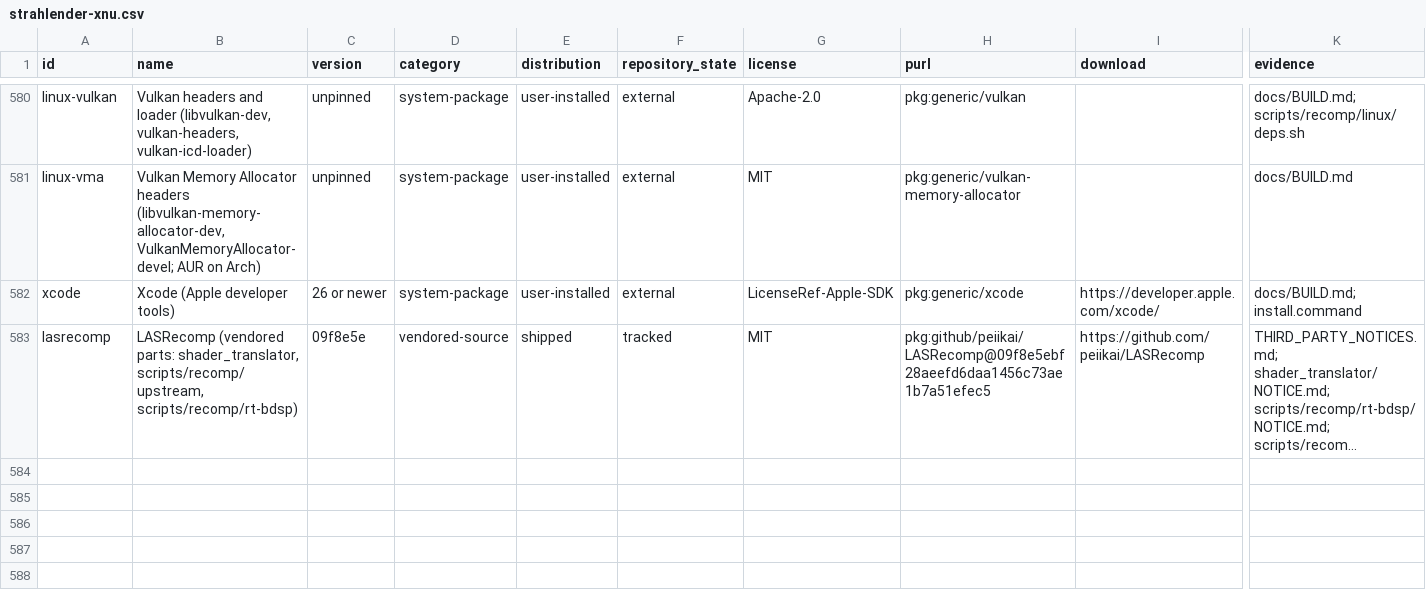
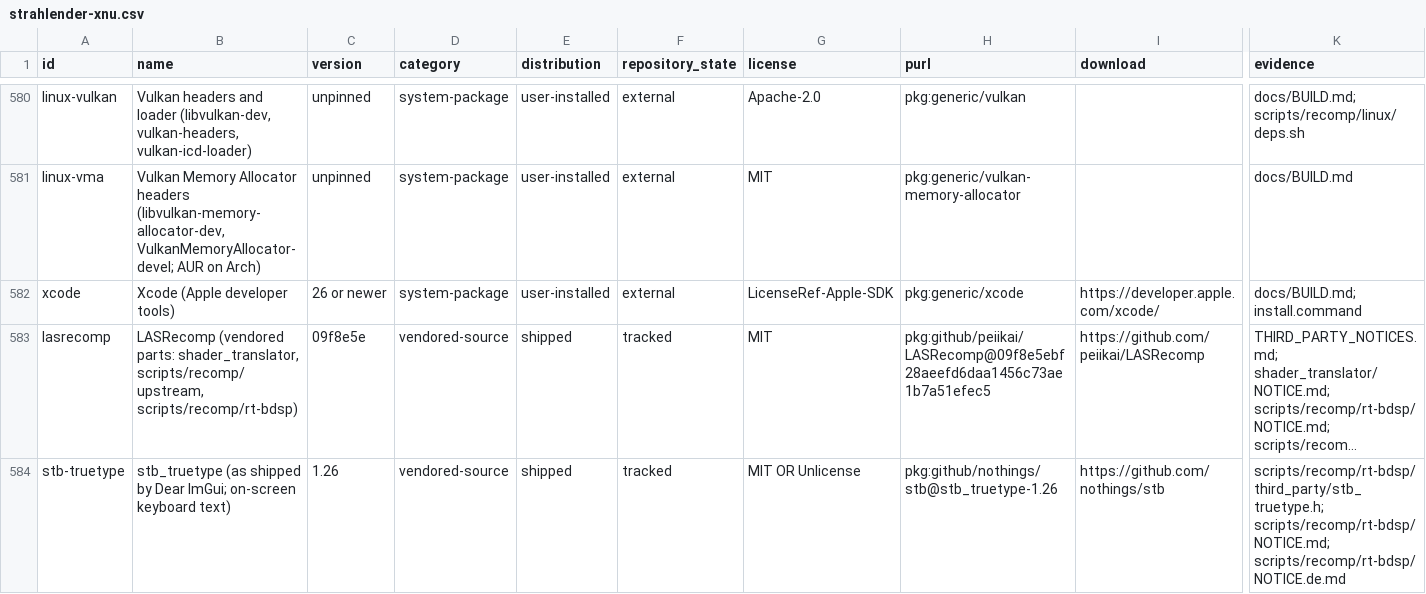
Before and after one commit to Veemyu/strahlender-xnu, a CSV file: sbom/strahlender-xnu.csv, drawn as a sheet; only a part is shown, gaps mark what is left out; long unchanged cells end in …; rows hold the shown columns only; the diff names each change by its address in the sheet, - before the commit and + after, or states it on an @@ line.

Commit message:
Notices: stb_truetype in the German notice and the SBOM
The on-screen keyboard vendors stb_truetype 1.26. It was named in the
English notice only; the German notice and all four SBOM files lacked it.
Added to NOTICE.de.md and the SBOM catalogue (MIT OR Unlicense, shipped,
tracked) and regenerated the files.

```diff
--- a/sbom/strahlender-xnu.csv
+++ b/sbom/strahlender-xnu.csv
+row 584: stb-truetype | stb_truetype (as shipped by Dear ImGui; on-screen keyboard text) | 1.26 | vendored-source | shipped | tracked | MIT OR Unlicense | pkg:github/nothings/stb@stb_truetype-1.26 | https://github.com/nothings/stb | scripts/recomp/rt-bdsp/third_party/stb_truetype.h; scripts/recomp/rt-bdsp/NOTICE.md; scripts/recomp/rt-bdsp/NOTICE.de.md
```
Also changed, not shown: 5 other files.
